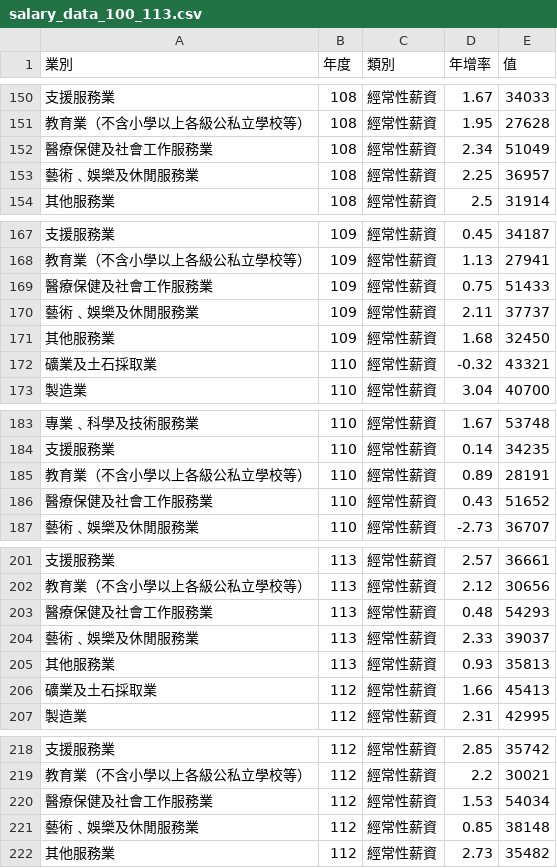
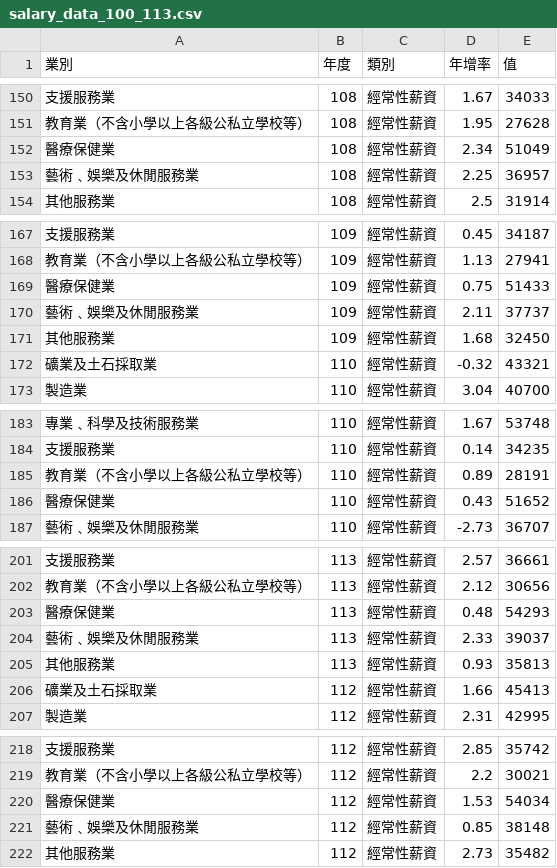
Before and after one commit to YanagiSiki/final_report_project, a CSV file: data/salary_data_100_113.csv, drawn as a sheet; only a part is shown, gaps mark what is left out; the diff covers the shown part only.

Commit message:
Update figures, refine analysis scripts, and enhance report content
- Updated binary figures: 3-4_dynamics_3year_cycle.png, 3-4_dynamics_trajectory.png, 3_2_salary_boxplot.png, 3_3_salary_vs_share_growth.png, and 3_3_salary_vs_share_static.png.
- Revised text in final_report_integrated.md for clarity and accuracy regarding salary growth dynamics.
- Adjusted regression results in proportion_regression_results.txt to reflect updated analysis.
- Added a review checklist (review_checklist.md) for project consistency and quality assurance.
- Modified mapping tables in scripts/3-3_proportion.R, scripts/3-4_3year_cycle_analysis.R, and scripts/3-4_dynamics_analysis.R for improved categorization.
- Reintroduced growth rate calculation in scripts/3-4_dynamics_analysis.R to ensure comprehensive analysis.

```diff
--- a/data/salary_data_100_113.csv
+++ b/data/salary_data_100_113.csv
@@ -151,3 +151,3 @@
 教育業（不含小學以上各級公私立學校等）,108,經常性薪資,1.95,27628
-醫療保健及社會工作服務業,108,經常性薪資,2.34,51049
+醫療保健業,108,經常性薪資,2.34,51049
 藝術﹑娛樂及休閒服務業,108,經常性薪資,2.25,36957
@@ -168,3 +168,3 @@
 教育業（不含小學以上各級公私立學校等）,109,經常性薪資,1.13,27941
-醫療保健及社會工作服務業,109,經常性薪資,0.75,51433
+醫療保健業,109,經常性薪資,0.75,51433
 藝術﹑娛樂及休閒服務業,109,經常性薪資,2.11,37737
@@ -185,3 +185,3 @@
 教育業（不含小學以上各級公私立學校等）,110,經常性薪資,0.89,28191
-醫療保健及社會工作服務業,110,經常性薪資,0.43,51652
+醫療保健業,110,經常性薪資,0.43,51652
 藝術﹑娛樂及休閒服務業,110,經常性薪資,-2.73,36707
@@ -202,3 +202,3 @@
 教育業（不含小學以上各級公私立學校等）,113,經常性薪資,2.12,30656
-醫療保健及社會工作服務業,113,經常性薪資,0.48,54293
+醫療保健業,113,經常性薪資,0.48,54293
 藝術﹑娛樂及休閒服務業,113,經常性薪資,2.33,39037
@@ -219,3 +219,3 @@
 教育業（不含小學以上各級公私立學校等）,112,經常性薪資,2.2,30021
-醫療保健及社會工作服務業,112,經常性薪資,1.53,54034
+醫療保健業,112,經常性薪資,1.53,54034
 藝術﹑娛樂及休閒服務業,112,經常性薪資,0.85,38148
```
Also changed, not shown: 1 edited cell elsewhere in this file, 17 other files.
